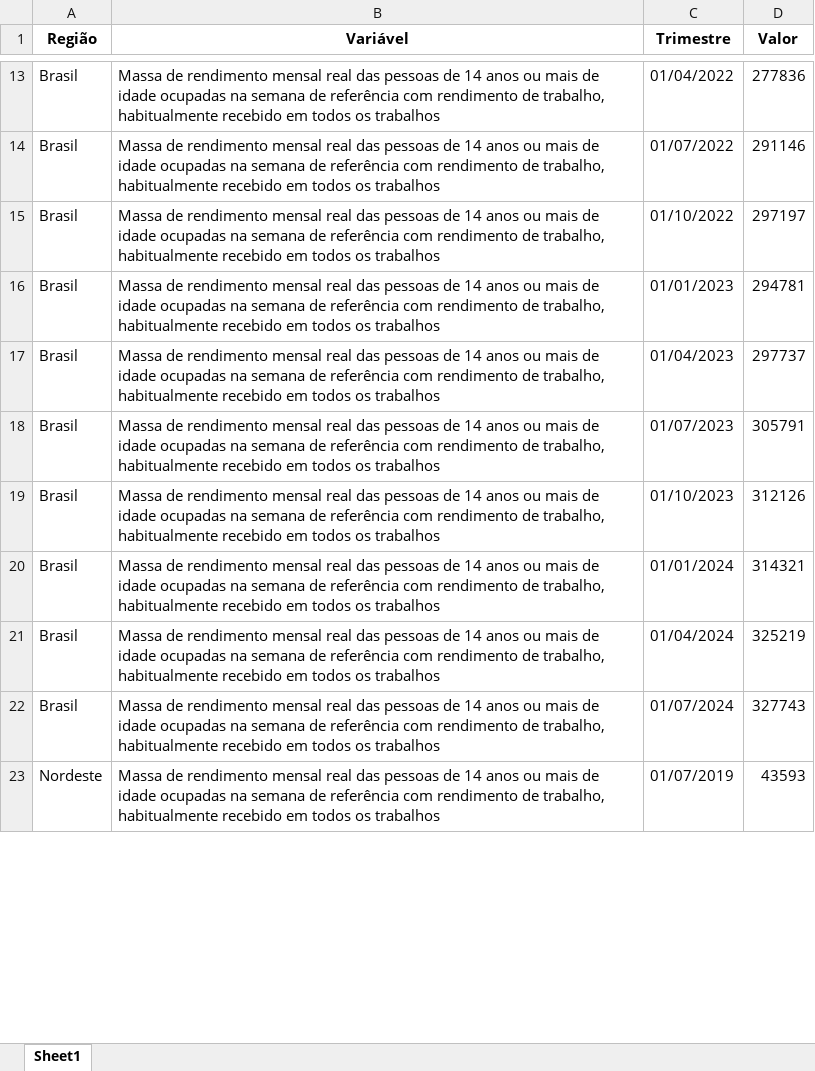
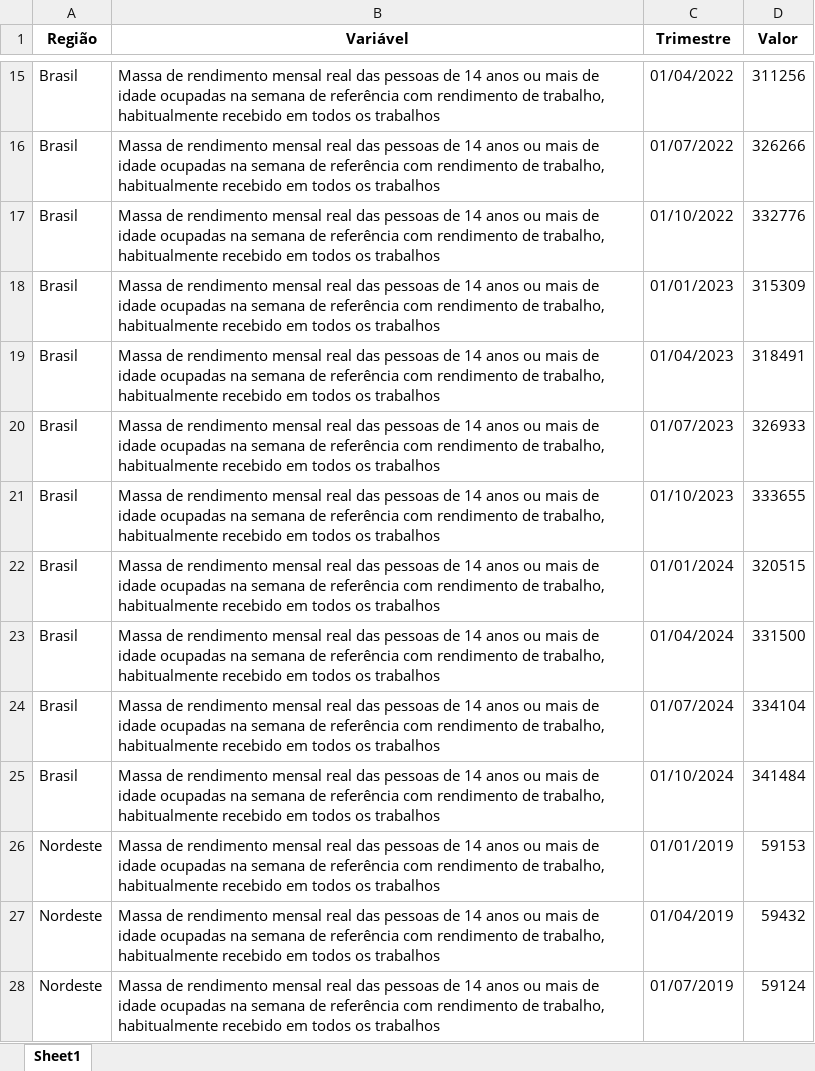
Before and after one commit to anuariosocieconomico/T25, an Excel workbook: Data/g14.2.xlsx, sheet Sheet1, drawn as a sheet; only a part is shown, gaps mark what is left out; values as stored, in another font and other column widths than the file's, no borders; addresses are those after the commit; the diff covers the shown part only; the diff names each change by its address in the sheet, - before the commit and + after, or states it on an @@ line.

```diff
--- a/Data/g14.2.xlsx (sheet Sheet1)
+++ b/Data/g14.2.xlsx (sheet Sheet1)
-D15 (Valor): 277836
+D15 (Valor): 311256
-D16 (Valor): 291146
+D16 (Valor): 326266
-D17 (Valor): 297197
+D17 (Valor): 332776
-D18 (Valor): 294781
+D18 (Valor): 315309
-D19 (Valor): 297737
+D19 (Valor): 318491
-D20 (Valor): 305791
+D20 (Valor): 326933
-D21 (Valor): 312126
+D21 (Valor): 333655
-D22 (Valor): 314321
+D22 (Valor): 320515
-D23 (Valor): 325219
+D23 (Valor): 331500
-D24 (Valor): 327743
+D24 (Valor): 334104
+row 25: Brasil | Massa de rendimento mensal real das pessoas de 14 anos ou mais de idade ocupadas na semana de referência com rendimento de trabalho, habitualmente recebido em todos os trabalhos | 01/10/2024 | 341484
+row 26: Nordeste | Massa de rendimento mensal real das pessoas de 14 anos ou mais de idade ocupadas na semana de referência com rendimento de trabalho, habitualmente recebido em todos os trabalhos | 01/01/2019 | 59153
+row 27: Nordeste | Massa de rendimento mensal real das pessoas de 14 anos ou mais de idade ocupadas na semana de referência com rendimento de trabalho, habitualmente recebido em todos os trabalhos | 01/04/2019 | 59432
-D28 (Valor): 43593
+D28 (Valor): 59124
```
Also changed, not shown: 6 added rows and 52 edited cells elsewhere in this sheet, 1 other file.
